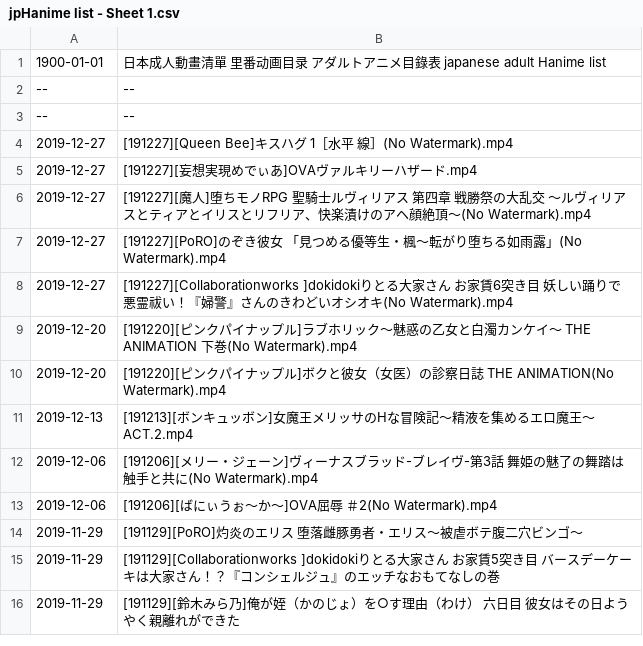
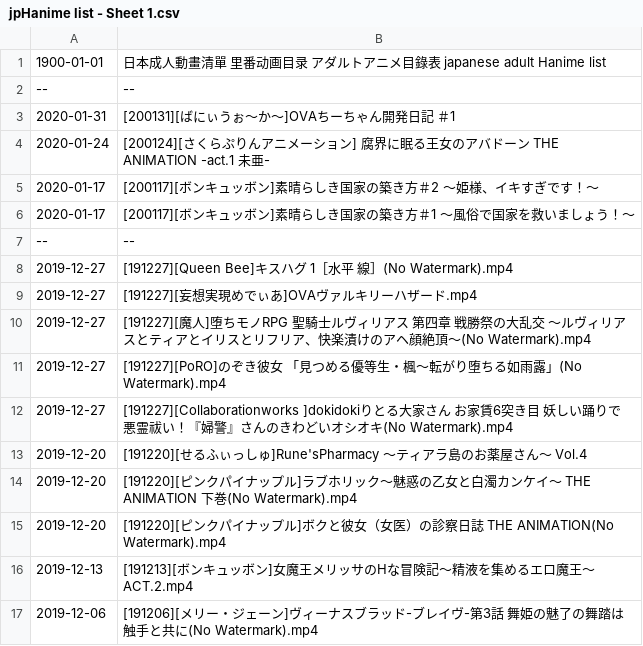
Before and after one commit to wotupset/jphanime_data, a CSV file: jpHanime list - Sheet 1.csv, drawn as a sheet; only a part is shown; the shorter side is filled out with more unchanged rows.

Commit message:
Auto-committed on 2020/01/29 週三

```diff
--- a/jpHanime list - Sheet 1.csv
+++ b/jpHanime list - Sheet 1.csv
@@ -2,2 +2,6 @@
 --,--
+2020-01-31,[200131][ばにぃうぉ～か～]OVAちーちゃん開発日記 ＃1
+2020-01-24,[200124][さくらぷりんアニメーション] 腐界に眠る王女のアバドーン THE ANIMATION -act.1 未亜-
+2020-01-17,[200117][ボンキュッボン]素晴らしき国家の築き方＃2 ～姫様、イキすぎです！～
+2020-01-17,[200117][ボンキュッボン]素晴らしき国家の築き方＃1 ～風俗で国家を救いましょう！～
 --,--
@@ -8,2 +12,3 @@
 2019-12-27,[191227][Collaborationworks ]dokidokiりとる大家さん お家賃6突き目 妖しい踊りで悪霊祓い！『婦警』さんのきわどいオシオキ(No Watermark).mp4
+2019-12-20,[191220][せるふぃっしゅ]Rune'sPharmacy ～ティアラ島のお薬屋さん～ Vol.4
 2019-12-20,[191220][ピンクパイナップル]ラブホリック～魅惑の乙女と白濁カンケイ～ THE ANIMATION 下巻(No Watermark).mp4
```
